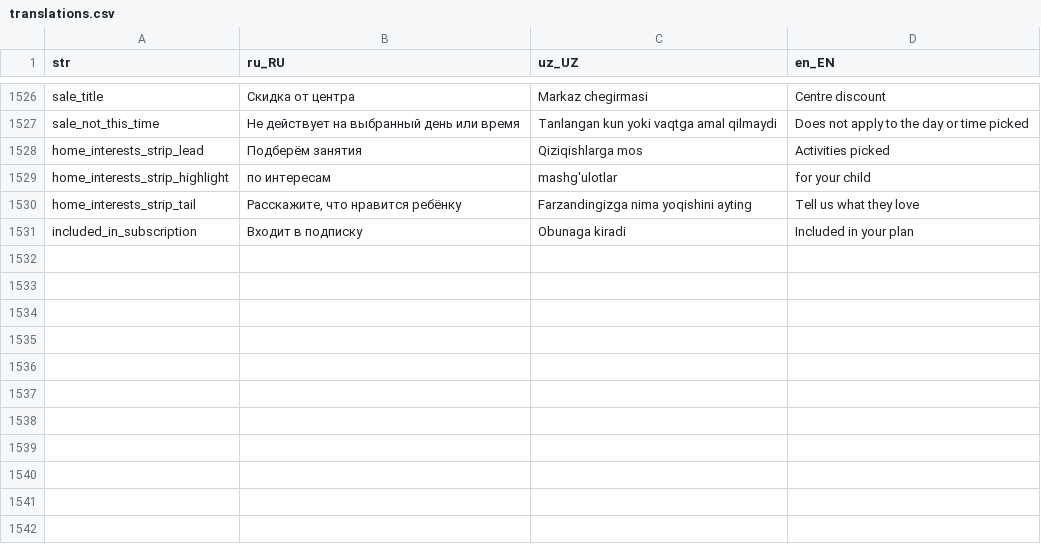
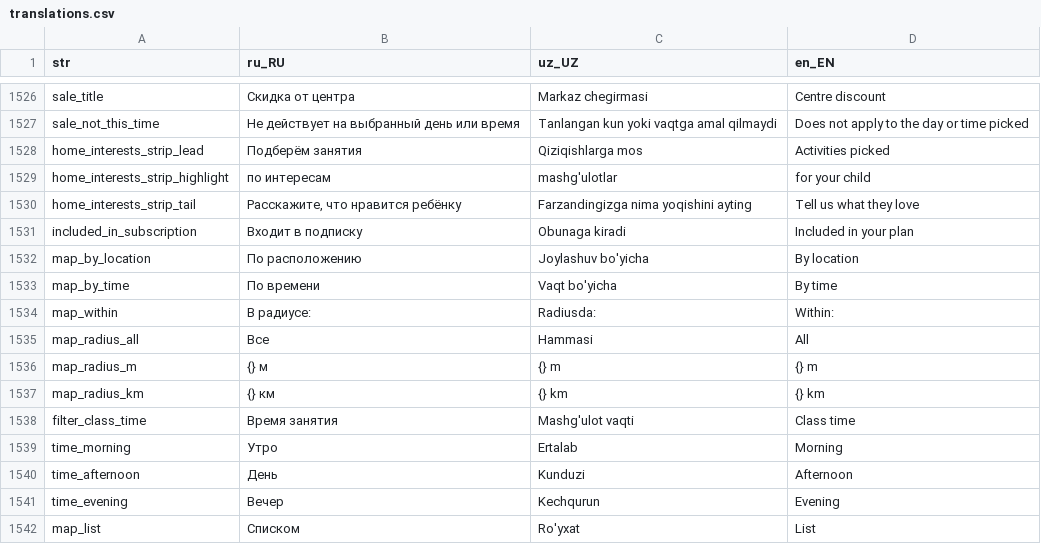
Before and after one commit to LUMI-PASS/lumi-mobile-app, a CSV file: assets/localization/translations.csv, drawn as a sheet; only a part is shown, gaps mark what is left out; the diff names each change by its address in the sheet, - before the commit and + after, or states it on an @@ line.

```diff
--- a/assets/localization/translations.csv
+++ b/assets/localization/translations.csv
+row 1532: map_by_location | По расположению | Joylashuv bo'yicha | By location
+row 1533: map_by_time | По времени | Vaqt bo'yicha | By time
+row 1534: map_within | В радиусе: | Radiusda: | Within:
+row 1535: map_radius_all | Все | Hammasi | All
+row 1536: map_radius_m | {} м | {} m | {} m
+row 1537: map_radius_km | {} км | {} km | {} km
+row 1538: filter_class_time | Время занятия | Mashg'ulot vaqti | Class time
+row 1539: time_morning | Утро | Ertalab | Morning
+row 1540: time_afternoon | День | Kunduzi | Afternoon
+row 1541: time_evening | Вечер | Kechqurun | Evening
+row 1542: map_list | Списком | Ro'yxat | List
```
Also changed, not shown: 12 other files.
